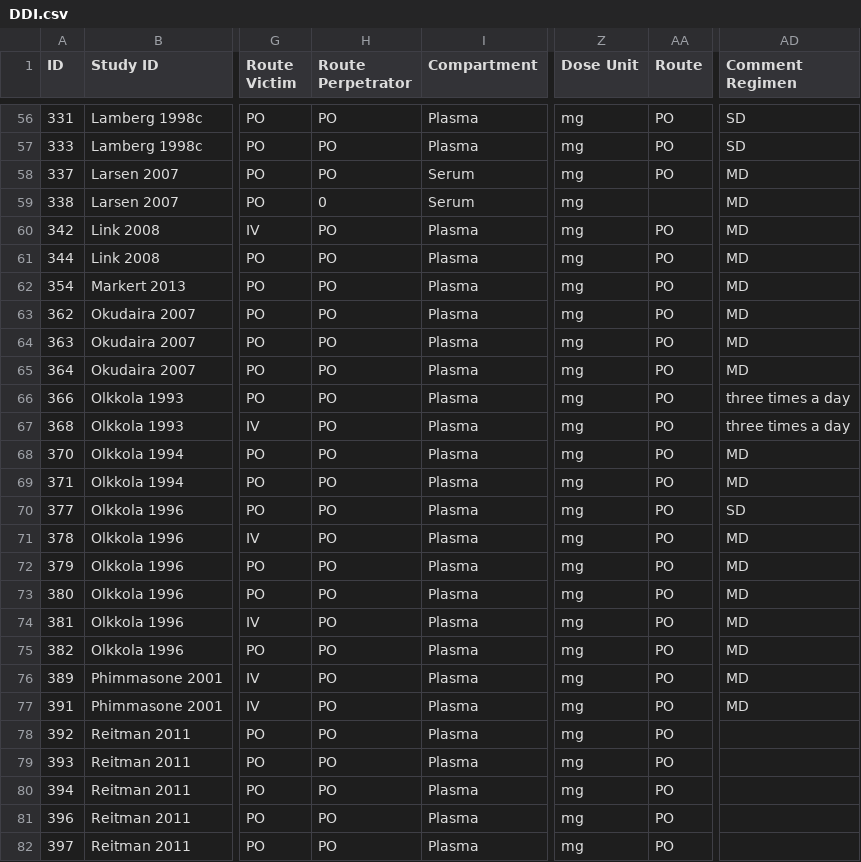
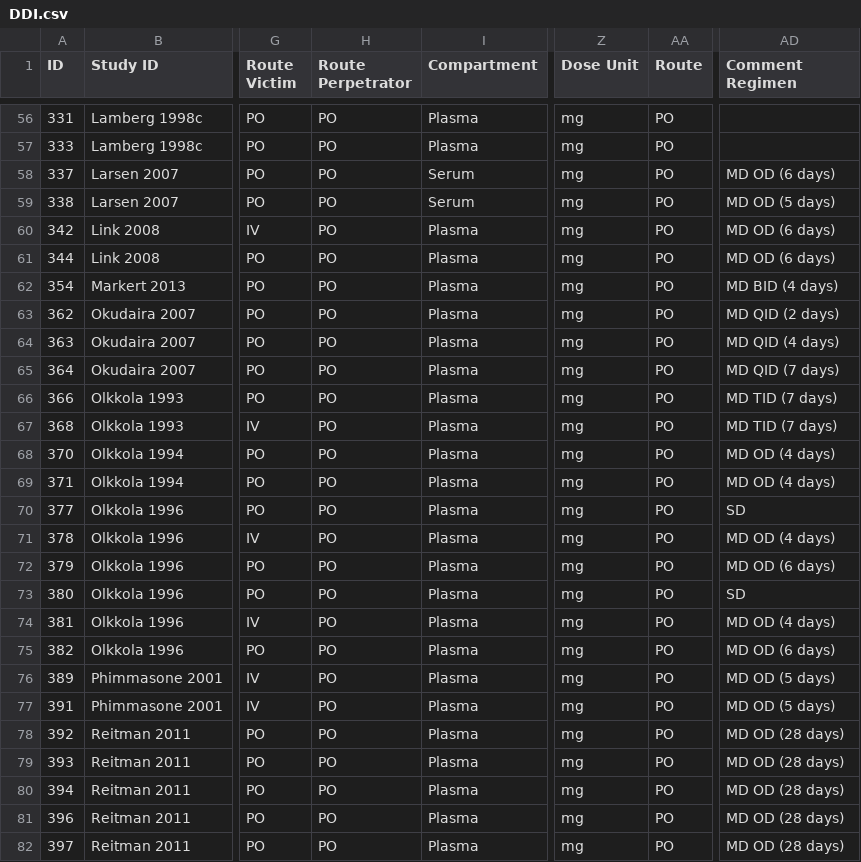
Before and after one commit to nina-nauwelaerts/Database-for-observed-data, a CSV file: DDI.csv, drawn as a sheet; only a part is shown, gaps mark what is left out; the diff covers the shown part only; the diff names each change by its address in the sheet, - before the commit and + after, or states it on an @@ line.

Commit message:
updated commen on dosing regimens of perpetrator

```diff
--- a/DDI.csv
+++ b/DDI.csv
-AD56:AD57 (Comment Regimen): SD
+AD56:AD57 (Comment Regimen): (empty)
-AD58 (Comment Regimen): MD
+AD58 (Comment Regimen): MD OD (6 days)
-H59 (Route Perpetrator): 0
+H59 (Route Perpetrator): PO
-AA59 (Route): (empty)
+AA59 (Route): PO
-AD59 (Comment Regimen): MD
+AD59 (Comment Regimen): MD OD (5 days)
-AD60:AD61 (Comment Regimen): MD
+AD60:AD61 (Comment Regimen): MD OD (6 days)
-AD62 (Comment Regimen): MD
+AD62 (Comment Regimen): MD BID (4 days)
-AD63 (Comment Regimen): MD
+AD63 (Comment Regimen): MD QID (2 days)
-AD64 (Comment Regimen): MD
+AD64 (Comment Regimen): MD QID (4 days)
-AD65 (Comment Regimen): MD
+AD65 (Comment Regimen): MD QID (7 days)
-AD66:AD67 (Comment Regimen): three times a day
+AD66:AD67 (Comment Regimen): MD TID (7 days)
-AD68:AD69 (Comment Regimen): MD
+AD68:AD69 (Comment Regimen): MD OD (4 days)
-AD71 (Comment Regimen): MD
+AD71 (Comment Regimen): MD OD (4 days)
-AD72 (Comment Regimen): MD
+AD72 (Comment Regimen): MD OD (6 days)
-AD73 (Comment Regimen): MD
+AD73 (Comment Regimen): SD
-AD74 (Comment Regimen): MD
+AD74 (Comment Regimen): MD OD (4 days)
-AD75 (Comment Regimen): MD
+AD75 (Comment Regimen): MD OD (6 days)
-AD76:AD77 (Comment Regimen): MD
+AD76:AD77 (Comment Regimen): MD OD (5 days)
-AD78:AD82 (Comment Regimen): (empty)
+AD78:AD82 (Comment Regimen): MD OD (28 days)
```
Also changed, not shown: 165 edited cells elsewhere in this file, 1 other file.
